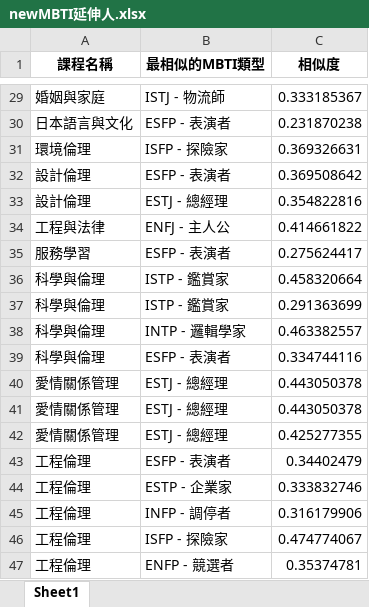
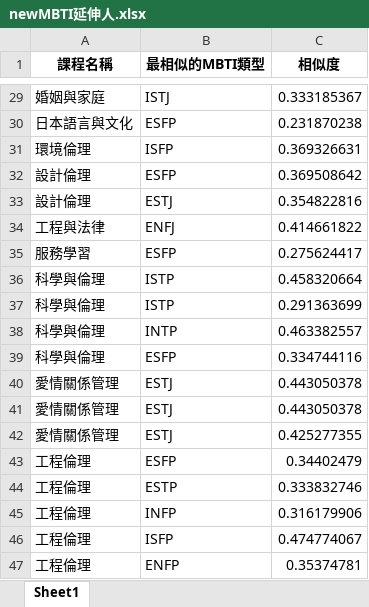
Before and after one commit to void3625/Course-recommendation-system, an Excel workbook: backend/data/newMBTI延伸人.xlsx, sheet Sheet1, drawn as a sheet; only a part is shown, gaps mark what is left out; values as stored, in another font and other column widths than the file's, no borders; charts and pictures not drawn; the diff covers the shown part only; the diff names each change by its address in the sheet, - before the commit and + after, or states it on an @@ line.

```diff
--- a/backend/data/newMBTI延伸人.xlsx (sheet Sheet1)
+++ b/backend/data/newMBTI延伸人.xlsx (sheet Sheet1)
-B29 (最相似的MBTI類型): ISTJ - 物流師
+B29 (最相似的MBTI類型): ISTJ
-B30 (最相似的MBTI類型): ESFP - 表演者
+B30 (最相似的MBTI類型): ESFP
-B31 (最相似的MBTI類型): ISFP - 探險家
+B31 (最相似的MBTI類型): ISFP
-B32 (最相似的MBTI類型): ESFP - 表演者
+B32 (最相似的MBTI類型): ESFP
-B33 (最相似的MBTI類型): ESTJ - 總經理
+B33 (最相似的MBTI類型): ESTJ
-B34 (最相似的MBTI類型): ENFJ - 主人公
+B34 (最相似的MBTI類型): ENFJ
-B35 (最相似的MBTI類型): ESFP - 表演者
+B35 (最相似的MBTI類型): ESFP
-B36:B37 (最相似的MBTI類型): ISTP - 鑑賞家
+B36:B37 (最相似的MBTI類型): ISTP
-B38 (最相似的MBTI類型): INTP - 邏輯學家
+B38 (最相似的MBTI類型): INTP
-B39 (最相似的MBTI類型): ESFP - 表演者
+B39 (最相似的MBTI類型): ESFP
-B40:B42 (最相似的MBTI類型): ESTJ - 總經理
+B40:B42 (最相似的MBTI類型): ESTJ
-B43 (最相似的MBTI類型): ESFP - 表演者
+B43 (最相似的MBTI類型): ESFP
-B44 (最相似的MBTI類型): ESTP - 企業家
+B44 (最相似的MBTI類型): ESTP
-B45 (最相似的MBTI類型): INFP - 調停者
+B45 (最相似的MBTI類型): INFP
-B46 (最相似的MBTI類型): ISFP - 探險家
+B46 (最相似的MBTI類型): ISFP
-B47 (最相似的MBTI類型): ENFP - 競選者
+B47 (最相似的MBTI類型): ENFP
```
Also changed, not shown: 27 edited cells elsewhere in this sheet, charts or pictures, backend/data/newMBTI延伸天.xlsx, backend/data/newMBTI延伸我.xlsx, 23 other files.
